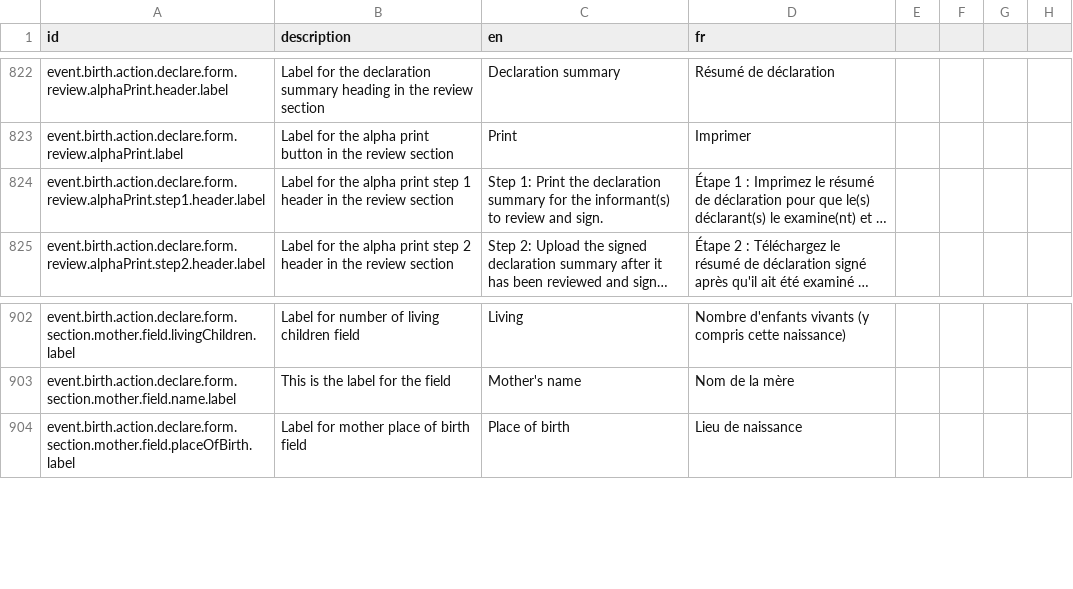
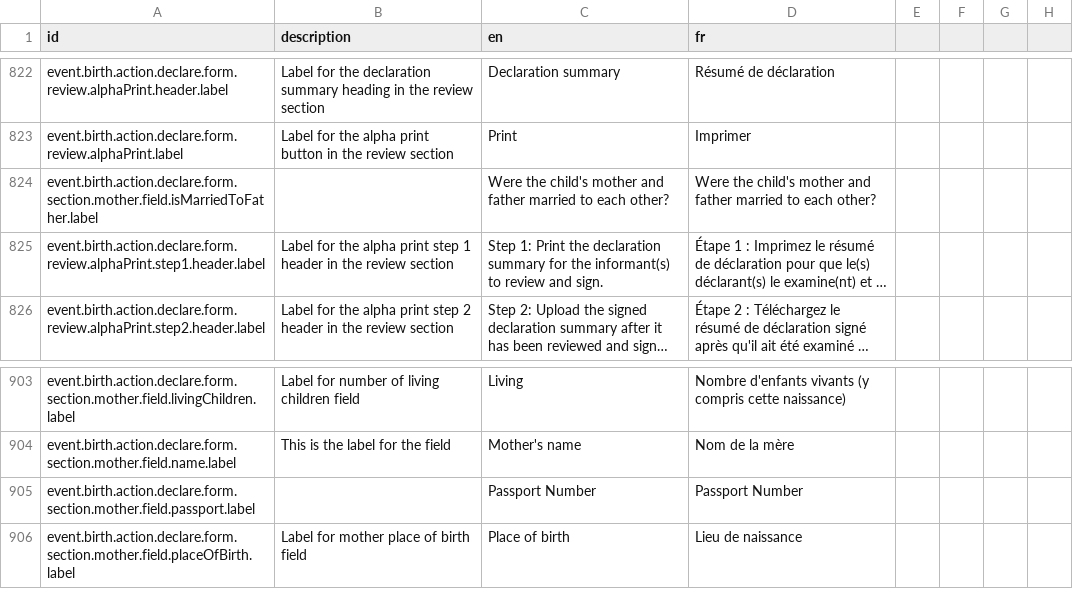
Before and after one commit to opencrvs/opencrvs-countryconfig, a CSV file: src/translations/client.csv, drawn as a sheet; only a part is shown, gaps mark what is left out; long unchanged cells end in …; the diff names each change by its address in the sheet, - before the commit and + after, or states it on an @@ line.

Commit message:
Merged PR 63: Fix other details page in birth event
- fix: update labels and required fields for mother form
- feat: add label for mother's marital status in birth declaration form
- fix: update label for passport number field in mother form
- feat: add passport number field label in mother declaration form

```diff
--- a/src/translations/client.csv
+++ b/src/translations/client.csv
+row 824: event.birth.action.declare.form.section.mother.field.isMarriedToFather.label |  | Were the child's mother and father married to each other? | Were the child's mother and father married to each other?
+row 905: event.birth.action.declare.form.section.mother.field.passport.label |  | Passport Number | Passport Number
```
Also changed, not shown: 1 other file.
